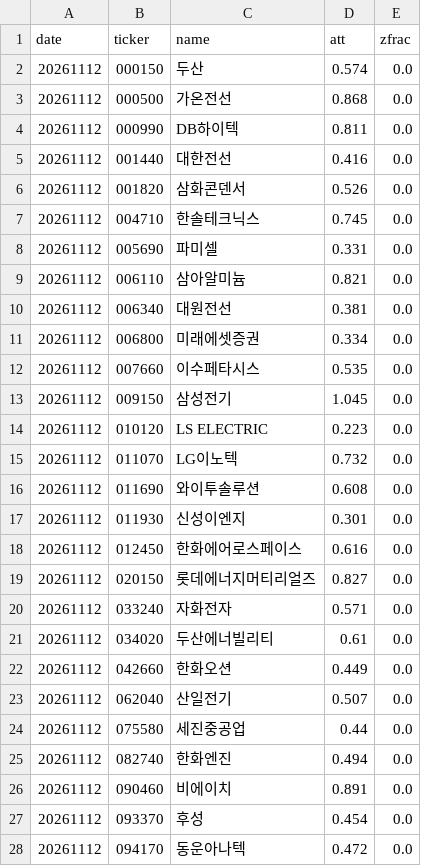
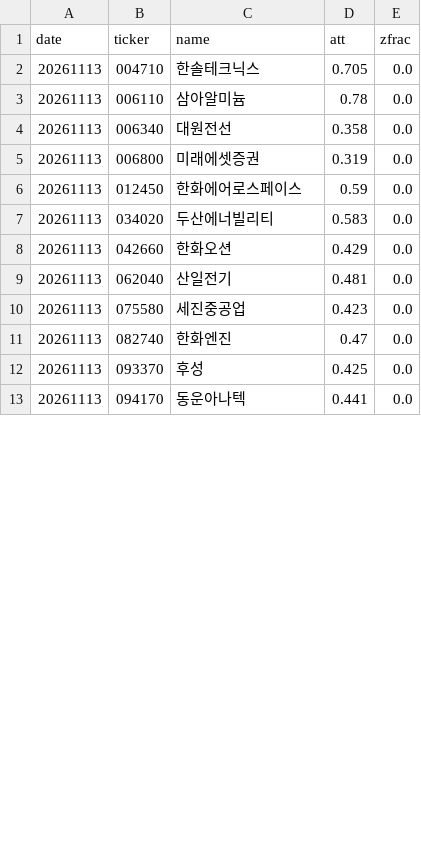
Before and after one commit to bamhobak/kospi-volume, a CSV file: data/attn_watch.csv, drawn as a sheet; only a part is shown; the diff covers the shown part only.

```diff
--- a/data/attn_watch.csv
+++ b/data/attn_watch.csv
@@ -1,28 +1,13 @@
 date,ticker,name,att,zfrac
-20261112,000150,두산,0.574,0.0
-20261112,000500,가온전선,0.868,0.0
-20261112,000990,DB하이텍,0.811,0.0
-20261112,001440,대한전선,0.416,0.0
-20261112,001820,삼화콘덴서,0.526,0.0
-20261112,004710,한솔테크닉스,0.745,0.0
-20261112,005690,파미셀,0.331,0.0
-20261112,006110,삼아알미늄,0.821,0.0
-20261112,006340,대원전선,0.381,0.0
-20261112,006800,미래에셋증권,0.334,0.0
-20261112,007660,이수페타시스,0.535,0.0
-20261112,009150,삼성전기,1.045,0.0
-20261112,010120,LS ELECTRIC,0.223,0.0
-20261112,011070,LG이노텍,0.732,0.0
-20261112,011690,와이투솔루션,0.608,0.0
-20261112,011930,신성이엔지,0.301,0.0
-20261112,012450,한화에어로스페이스,0.616,0.0
-20261112,020150,롯데에너지머티리얼즈,0.827,0.0
-20261112,033240,자화전자,0.571,0.0
-20261112,034020,두산에너빌리티,0.61,0.0
-20261112,042660,한화오션,0.449,0.0
-20261112,062040,산일전기,0.507,0.0
-20261112,075580,세진중공업,0.44,0.0
-20261112,082740,한화엔진,0.494,0.0
-20261112,090460,비에이치,0.891,0.0
-20261112,093370,후성,0.454,0.0
-20261112,094170,동운아나텍,0.472,0.0
+20261113,004710,한솔테크닉스,0.705,0.0
+20261113,006110,삼아알미늄,0.78,0.0
+20261113,006340,대원전선,0.358,0.0
+20261113,006800,미래에셋증권,0.319,0.0
+20261113,012450,한화에어로스페이스,0.59,0.0
+20261113,034020,두산에너빌리티,0.583,0.0
+20261113,042660,한화오션,0.429,0.0
+20261113,062040,산일전기,0.481,0.0
+20261113,075580,세진중공업,0.423,0.0
+20261113,082740,한화엔진,0.47,0.0
+20261113,093370,후성,0.425,0.0
+20261113,094170,동운아나텍,0.441,0.0
```
Also changed, not shown: 6 removed rows and 6 edited cells elsewhere in this file, data/buyback_recent.csv, data/credit_recent.csv, 9 other files.
